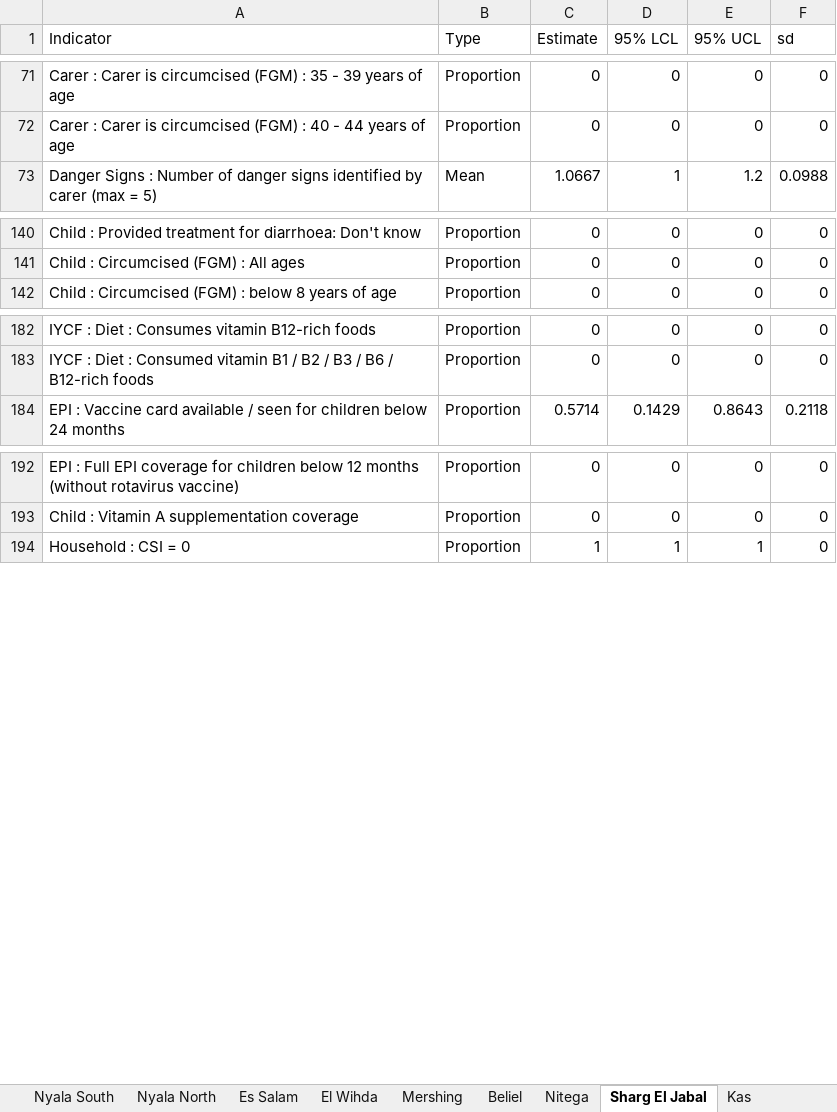
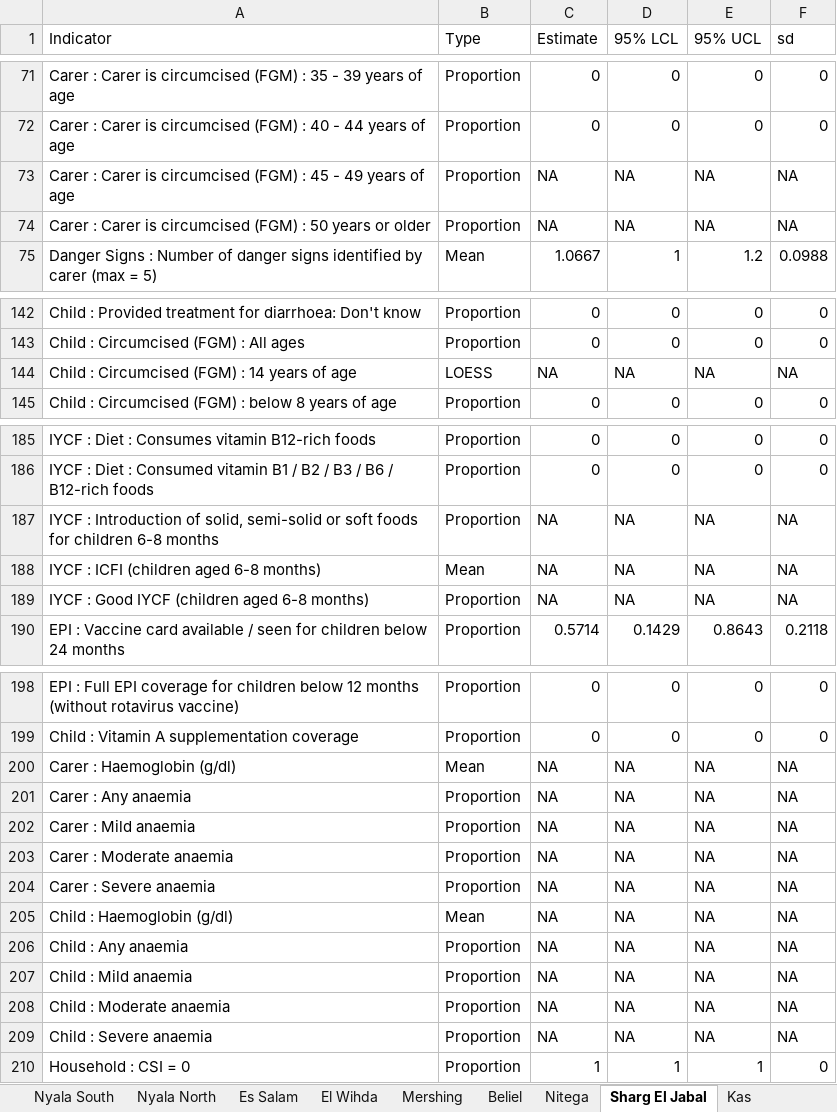
Before and after one commit to ernestguevarra/sudanS3M, an Excel workbook: localityResults/_South Darfur.xlsx, sheet Sharg El Jabal, drawn as a sheet; only a part is shown, gaps mark what is left out; values as stored, in another font and other column widths than the file's, no borders; the diff names each change by its address in the sheet, - before the commit and + after, or states it on an @@ line.

```diff
--- a/localityResults/_South Darfur.xlsx (sheet Sharg El Jabal)
+++ b/localityResults/_South Darfur.xlsx (sheet Sharg El Jabal)
+row 73: Carer : Carer is circumcised (FGM) : 45 - 49 years of age | Proportion | NA | NA | NA | NA
+row 74: Carer : Carer is circumcised (FGM) : 50 years or older | Proportion | NA | NA | NA | NA
+row 144: Child : Circumcised (FGM) : 14 years of age | LOESS | NA | NA | NA | NA
+row 187: IYCF : Introduction of solid, semi-solid or soft foods for children 6-8 months | Proportion | NA | NA | NA | NA
+row 188: IYCF : ICFI (children aged 6-8 months) | Mean | NA | NA | NA | NA
+row 189: IYCF : Good IYCF (children aged 6-8 months) | Proportion | NA | NA | NA | NA
+row 200: Carer : Haemoglobin (g/dl) | Mean | NA | NA | NA | NA
+row 201: Carer : Any anaemia | Proportion | NA | NA | NA | NA
+row 202: Carer : Mild anaemia | Proportion | NA | NA | NA | NA
+row 203: Carer : Moderate anaemia | Proportion | NA | NA | NA | NA
+row 204: Carer : Severe anaemia | Proportion | NA | NA | NA | NA
+row 205: Child : Haemoglobin (g/dl) | Mean | NA | NA | NA | NA
+row 206: Child : Any anaemia | Proportion | NA | NA | NA | NA
+row 207: Child : Mild anaemia | Proportion | NA | NA | NA | NA
+row 208: Child : Moderate anaemia | Proportion | NA | NA | NA | NA
+row 209: Child : Severe anaemia | Proportion | NA | NA | NA | NA
```
Also changed, not shown: sheet Nyala North, sheet Damso, sheet Um Dafoug, sheet Nitega, sheet El Sunta, sheet Shattaya, 1 more sheet, localityResults/_Al-Gadarif.xlsx, localityResults/_Kassala.xlsx, 17 other files.
